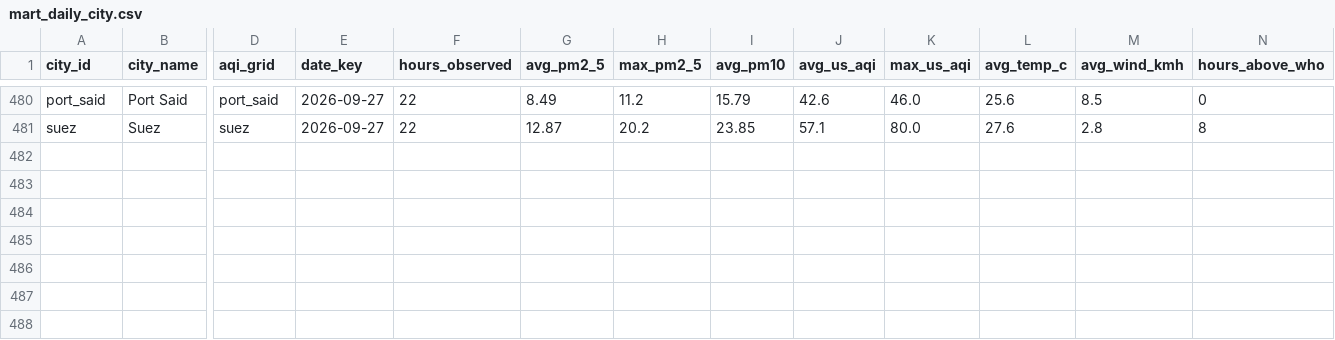
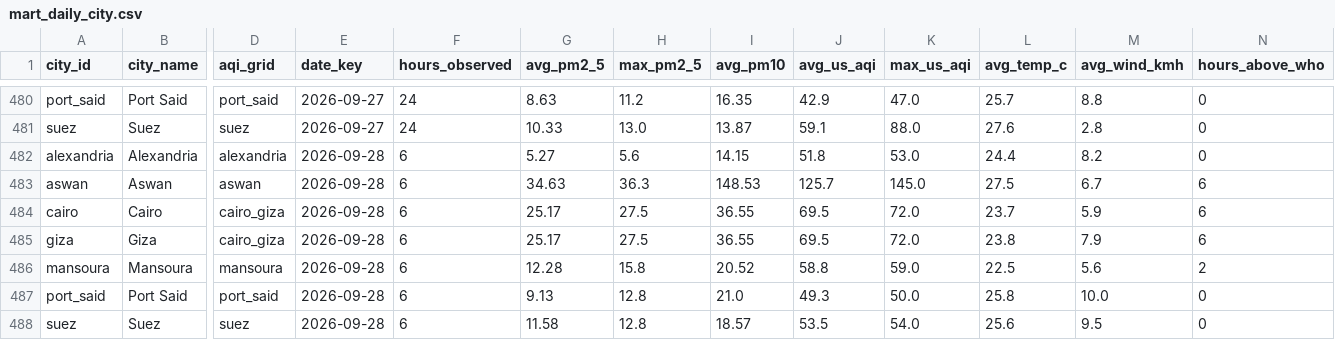
Before and after one commit to mazenelnaghy-code/egypt-air-quality, a CSV file: docs/data/mart_daily_city.csv, drawn as a sheet; only a part is shown, gaps mark what is left out; rows hold the shown columns only; the diff covers the shown part only; the diff names each change by its address in the sheet, - before the commit and + after, or states it on an @@ line.

```diff
--- a/docs/data/mart_daily_city.csv
+++ b/docs/data/mart_daily_city.csv
-F480:F481 (hours_observed): 22
+F480:F481 (hours_observed): 24
-G480 (avg_pm2_5): 8.49
+G480 (avg_pm2_5): 8.63
-I480 (avg_pm10): 15.79
+I480 (avg_pm10): 16.35
-J480 (avg_us_aqi): 42.6
+J480 (avg_us_aqi): 42.9
-K480 (max_us_aqi): 46.0
+K480 (max_us_aqi): 47.0
-L480 (avg_temp_c): 25.6
+L480 (avg_temp_c): 25.7
-M480 (avg_wind_kmh): 8.5
+M480 (avg_wind_kmh): 8.8
-G481 (avg_pm2_5): 12.87
+G481 (avg_pm2_5): 10.33
-H481 (max_pm2_5): 20.2
+H481 (max_pm2_5): 13.0
-I481 (avg_pm10): 23.85
+I481 (avg_pm10): 13.87
-J481 (avg_us_aqi): 57.1
+J481 (avg_us_aqi): 59.1
-K481 (max_us_aqi): 80.0
+K481 (max_us_aqi): 88.0
-N481 (hours_above_who): 8
+N481 (hours_above_who): 0
+row 482: alexandria | Alexandria | alexandria | 2026-09-28 | 6 | 5.27 | 5.6 | 14.15 | 51.8 | 53.0 | 24.4 | 8.2 | 0
+row 483: aswan | Aswan | aswan | 2026-09-28 | 6 | 34.63 | 36.3 | 148.53 | 125.7 | 145.0 | 27.5 | 6.7 | 6
+row 484: cairo | Cairo | cairo_giza | 2026-09-28 | 6 | 25.17 | 27.5 | 36.55 | 69.5 | 72.0 | 23.7 | 5.9 | 6
+row 485: giza | Giza | cairo_giza | 2026-09-28 | 6 | 25.17 | 27.5 | 36.55 | 69.5 | 72.0 | 23.8 | 7.9 | 6
+row 486: mansoura | Mansoura | mansoura | 2026-09-28 | 6 | 12.28 | 15.8 | 20.52 | 58.8 | 59.0 | 22.5 | 5.6 | 2
+row 487: port_said | Port Said | port_said | 2026-09-28 | 6 | 9.13 | 12.8 | 21.0 | 49.3 | 50.0 | 25.8 | 10.0 | 0
+row 488: suez | Suez | suez | 2026-09-28 | 6 | 11.58 | 12.8 | 18.57 | 53.5 | 54.0 | 25.6 | 9.5 | 0
```
Also changed, not shown: 40 edited cells elsewhere in this file, docs/data/mart_hourly_profile.csv, docs/data/mart_latest_city.csv, 8 other files.
